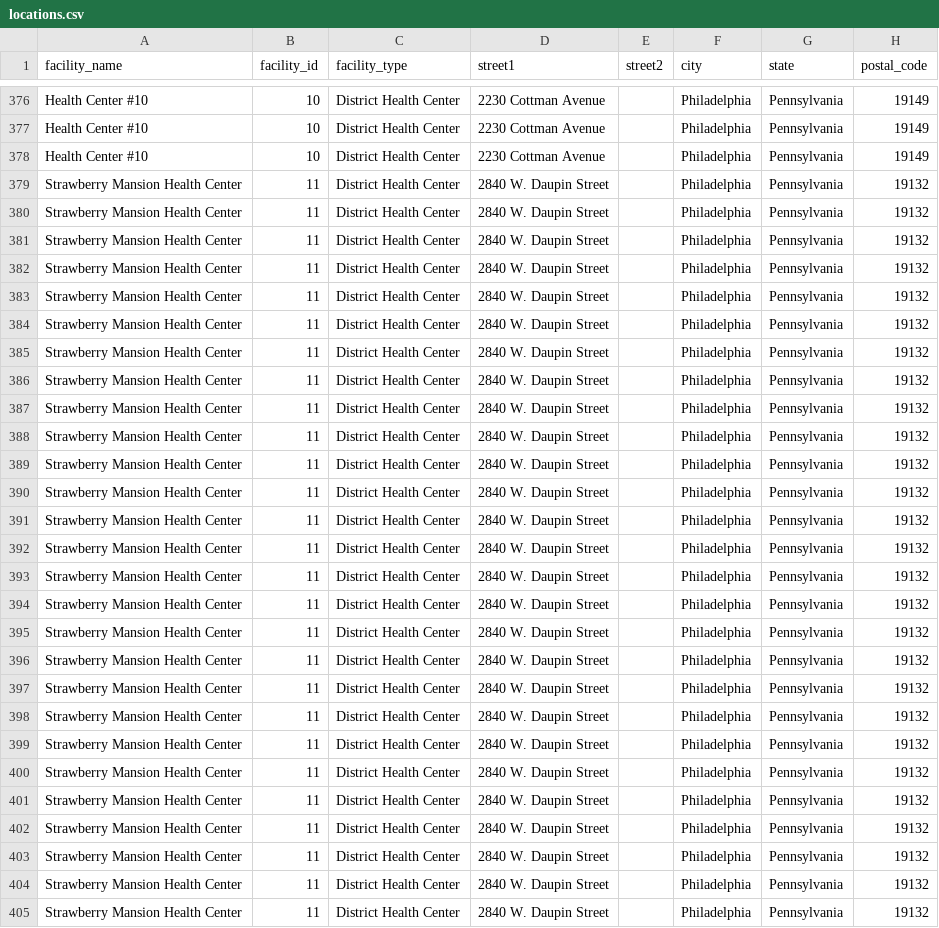
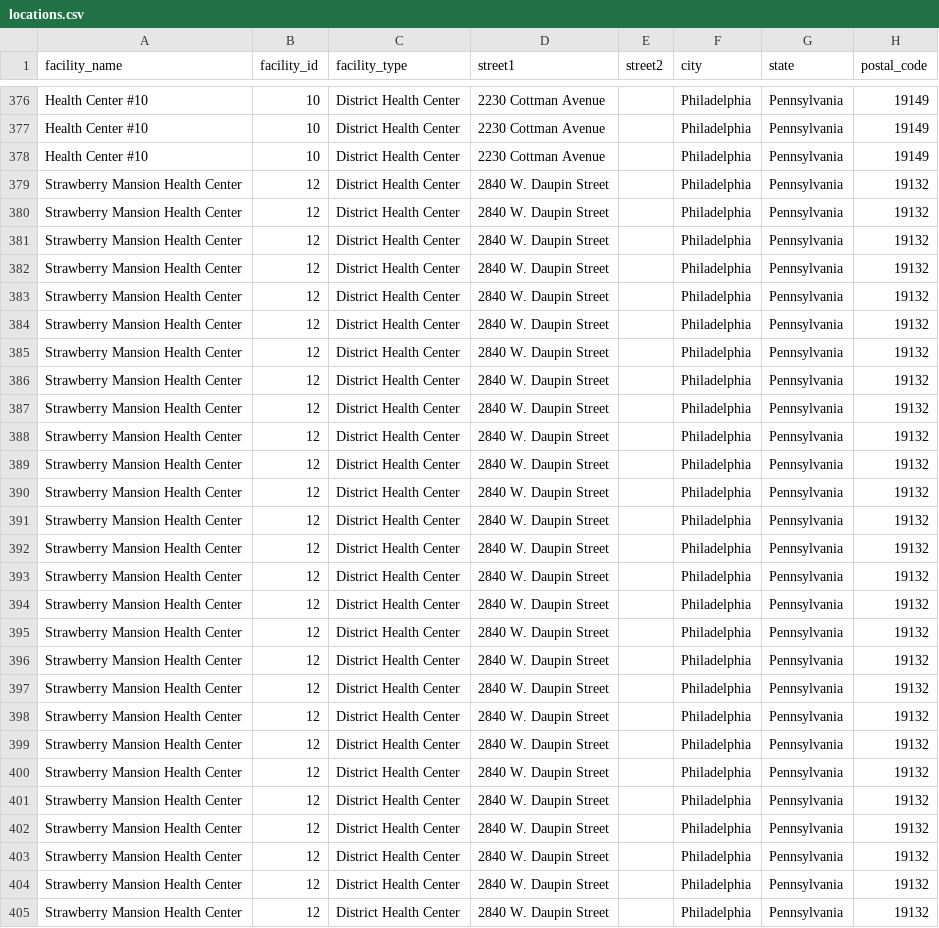
Before and after one commit to CityOfPhiladelphia/flu-shot-spec, a CSV file: city-of-philadelphia/locations.csv, drawn as a sheet; only a part is shown, gaps mark what is left out; the diff covers the shown part only; the diff names each change by its address in the sheet, - before the commit and + after, or states it on an @@ line.

Commit message:
Changed facility_id for Strawberry Mansion Health Center to 12

```diff
--- a/city-of-philadelphia/locations.csv
+++ b/city-of-philadelphia/locations.csv
-B379:B405 (facility_id): 11
+B379:B405 (facility_id): 12
```
Also changed, not shown: 27 edited cells elsewhere in this file.
